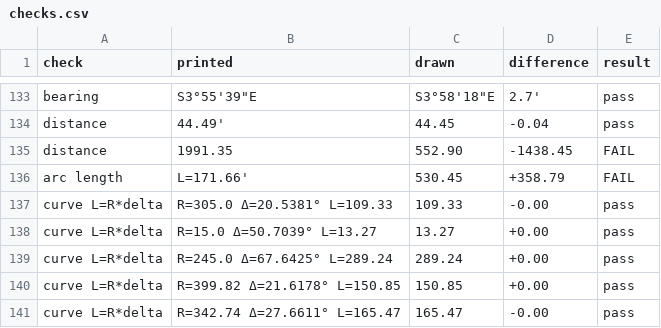
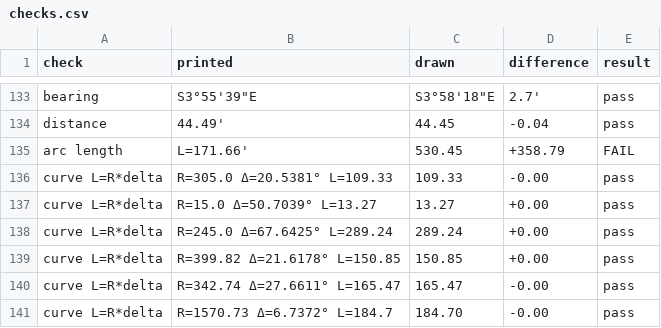
Before and after one commit to j-rmccrery/caltrans, a CSV file: spike/out/checks.csv, drawn as a sheet; only a part is shown, gaps mark what is left out; the shorter side is filled out with more unchanged rows.

```diff
--- a/spike/out/checks.csv
+++ b/spike/out/checks.csv
@@ -134,3 +134,2 @@ bearing,"S3°55'39""E","S3°58'18""E",2.7',pass
 distance,44.49',44.45,-0.04,pass
-distance,1991.35,552.90,-1438.45,FAIL
 arc length,L=171.66',530.45,+358.79,FAIL
```
Also changed, not shown: spike/out/bench.csv, spike/out/r_10434_001_2020-09-16/checks.csv, 22 other files.
